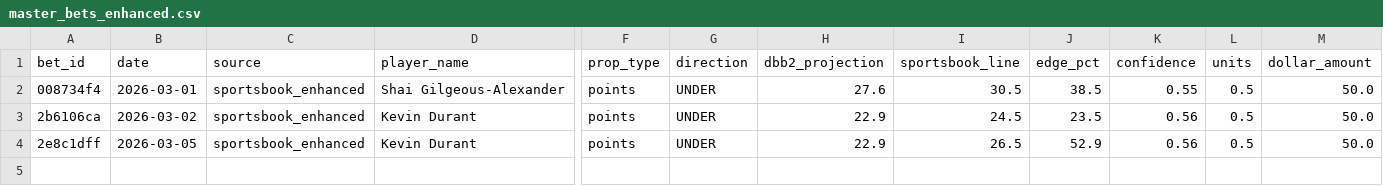
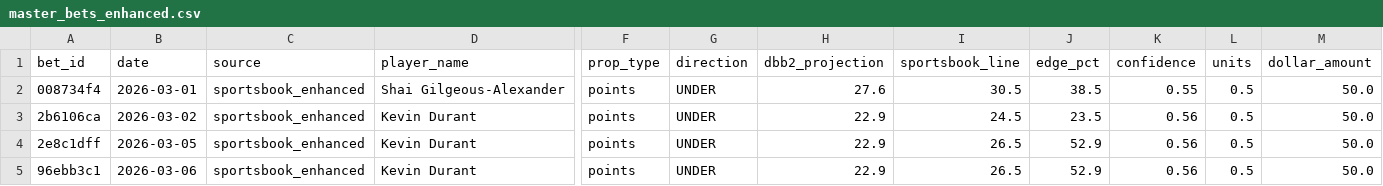
Before and after one commit to teebuphilip/courtdominion, a CSV file: betting-engine/data/bets/master_bets_enhanced.csv, drawn as a sheet; only a part is shown, gaps mark what is left out; rows hold the shown columns only; the diff names each change by its address in the sheet, - before the commit and + after, or states it on an @@ line.

```diff
--- a/betting-engine/data/bets/master_bets_enhanced.csv
+++ b/betting-engine/data/bets/master_bets_enhanced.csv
+row 5: 96ebb3c1 | 2026-03-06 | sportsbook_enhanced | Kevin Durant | points | UNDER | 22.9 | 26.5 | 52.9 | 0.56 | 0.5 | 50.0
```
Also changed, not shown: betting-engine/data/bets/master_bets.csv, 13 other files.
